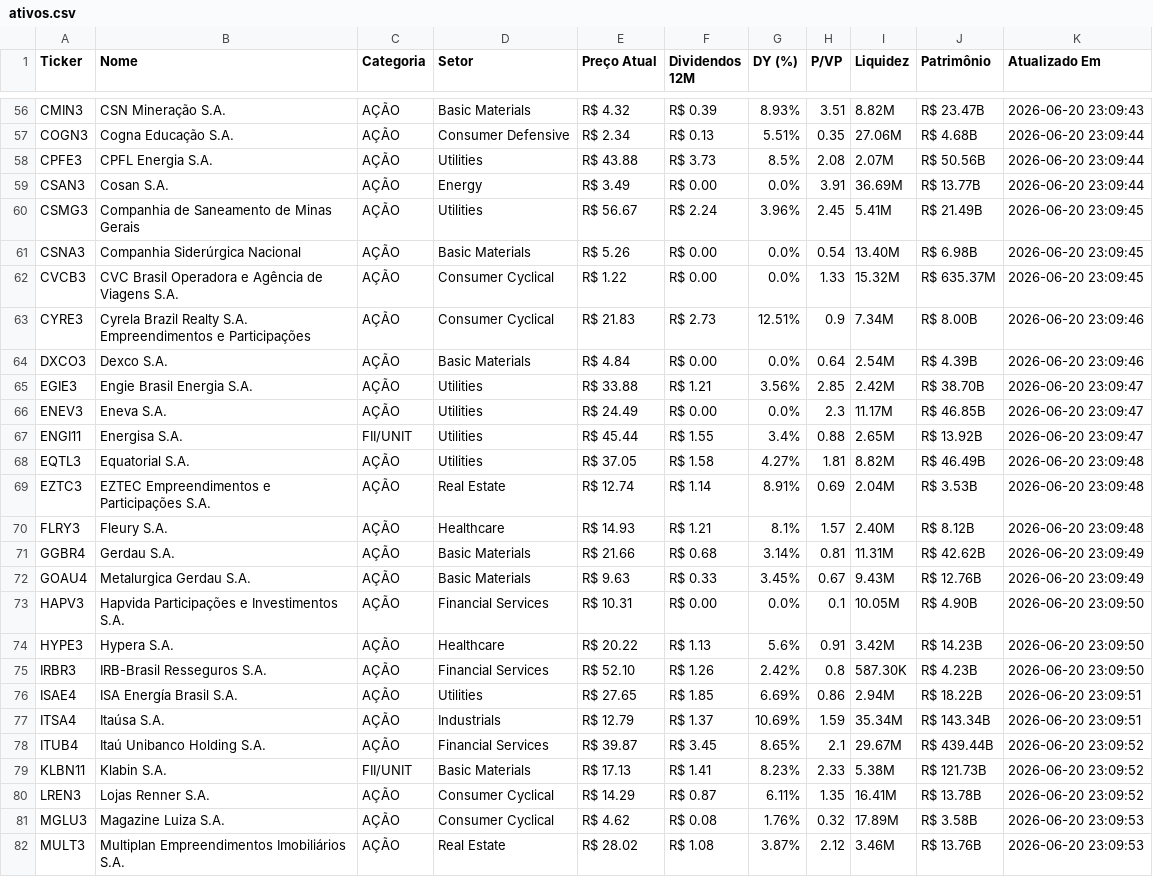
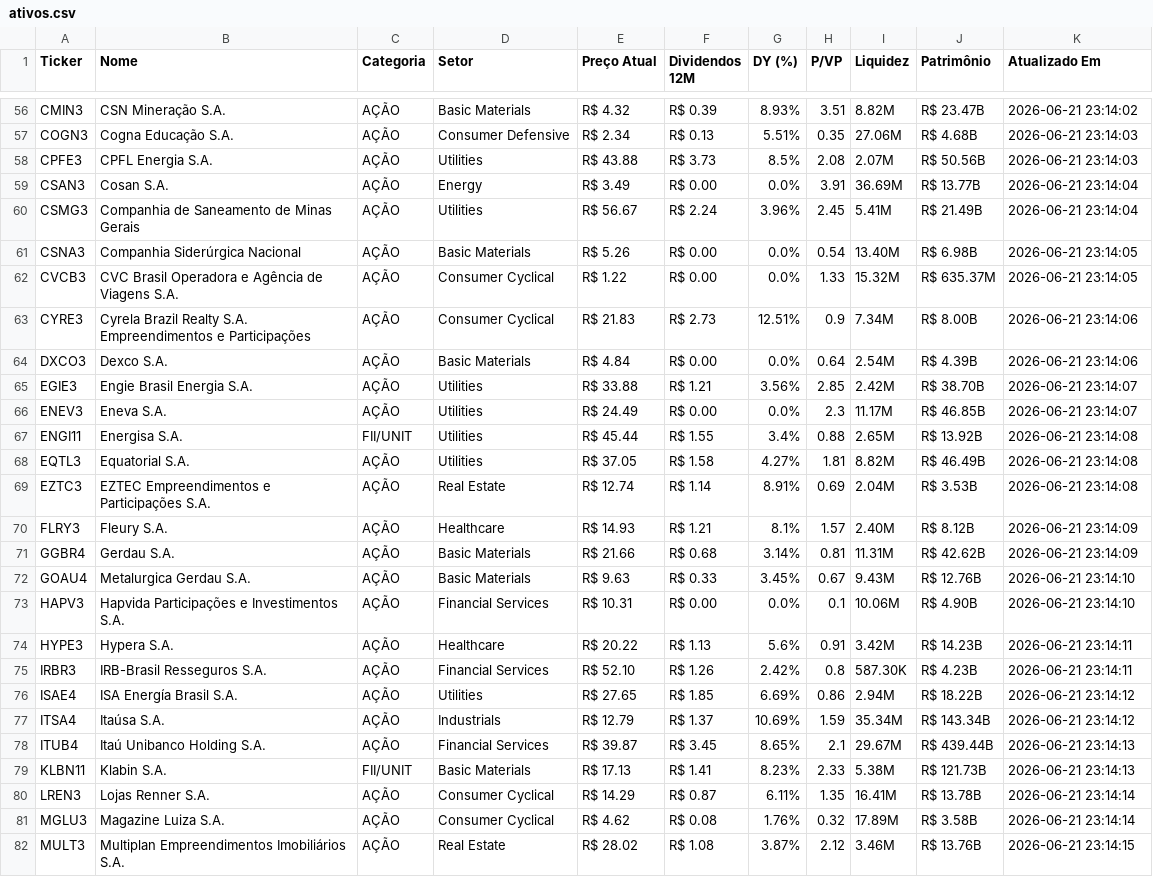
Before and after one commit to emanoelsoares86/vida-paga-market-data, a CSV file: ativos.csv, drawn as a sheet; only a part is shown, gaps mark what is left out; the diff covers the shown part only; the diff names each change by its address in the sheet, - before the commit and + after, or states it on an @@ line.

```diff
--- a/ativos.csv
+++ b/ativos.csv
-K56 (Atualizado Em): 2026-06-20 23:09:43
+K56 (Atualizado Em): 2026-06-21 23:14:02
-K57:K58 (Atualizado Em): 2026-06-20 23:09:44
+K57:K58 (Atualizado Em): 2026-06-21 23:14:03
-K59 (Atualizado Em): 2026-06-20 23:09:44
+K59 (Atualizado Em): 2026-06-21 23:14:04
-K60 (Atualizado Em): 2026-06-20 23:09:45
+K60 (Atualizado Em): 2026-06-21 23:14:04
-K61:K62 (Atualizado Em): 2026-06-20 23:09:45
+K61:K62 (Atualizado Em): 2026-06-21 23:14:05
-K63:K64 (Atualizado Em): 2026-06-20 23:09:46
+K63:K64 (Atualizado Em): 2026-06-21 23:14:06
-K65:K66 (Atualizado Em): 2026-06-20 23:09:47
+K65:K66 (Atualizado Em): 2026-06-21 23:14:07
-K67 (Atualizado Em): 2026-06-20 23:09:47
+K67 (Atualizado Em): 2026-06-21 23:14:08
-K68:K69 (Atualizado Em): 2026-06-20 23:09:48
+K68:K69 (Atualizado Em): 2026-06-21 23:14:08
-K70 (Atualizado Em): 2026-06-20 23:09:48
+K70 (Atualizado Em): 2026-06-21 23:14:09
-K71 (Atualizado Em): 2026-06-20 23:09:49
+K71 (Atualizado Em): 2026-06-21 23:14:09
-K72 (Atualizado Em): 2026-06-20 23:09:49
+K72 (Atualizado Em): 2026-06-21 23:14:10
-I73 (Liquidez): 10.05M
+I73 (Liquidez): 10.06M
-K73 (Atualizado Em): 2026-06-20 23:09:50
+K73 (Atualizado Em): 2026-06-21 23:14:10
-K74:K75 (Atualizado Em): 2026-06-20 23:09:50
+K74:K75 (Atualizado Em): 2026-06-21 23:14:11
-K76:K77 (Atualizado Em): 2026-06-20 23:09:51
+K76:K77 (Atualizado Em): 2026-06-21 23:14:12
-K78:K79 (Atualizado Em): 2026-06-20 23:09:52
+K78:K79 (Atualizado Em): 2026-06-21 23:14:13
-K80 (Atualizado Em): 2026-06-20 23:09:52
+K80 (Atualizado Em): 2026-06-21 23:14:14
-K81 (Atualizado Em): 2026-06-20 23:09:53
+K81 (Atualizado Em): 2026-06-21 23:14:14
-K82 (Atualizado Em): 2026-06-20 23:09:53
+K82 (Atualizado Em): 2026-06-21 23:14:15
```
Also changed, not shown: 108 edited cells elsewhere in this file, 1 other file.
